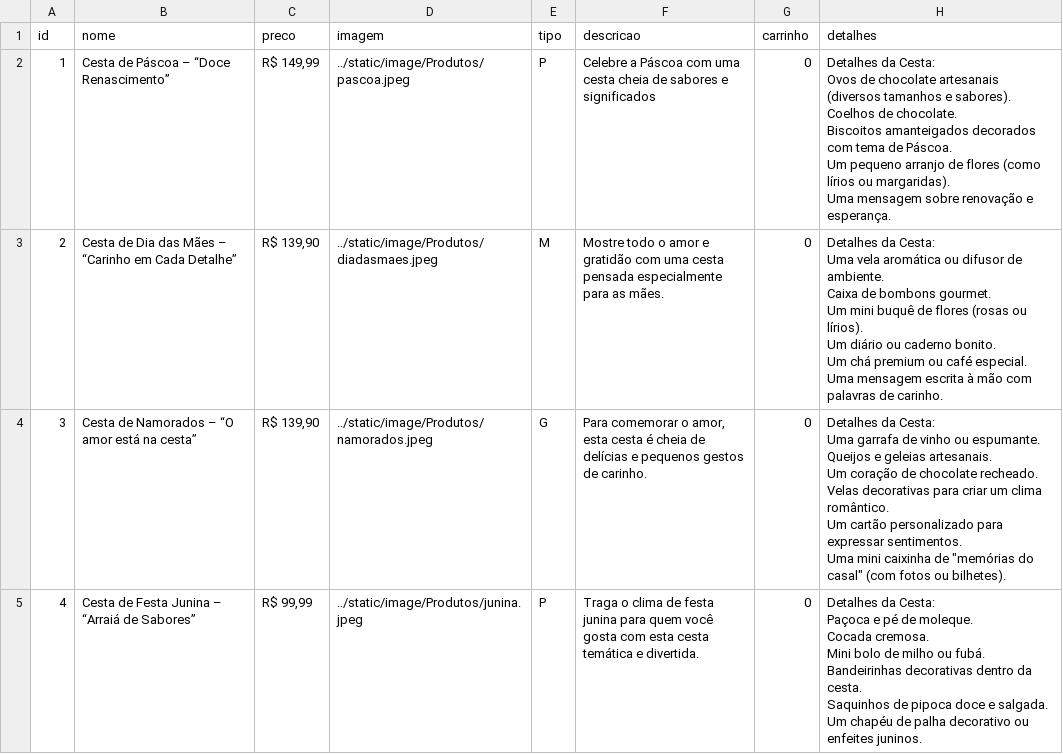
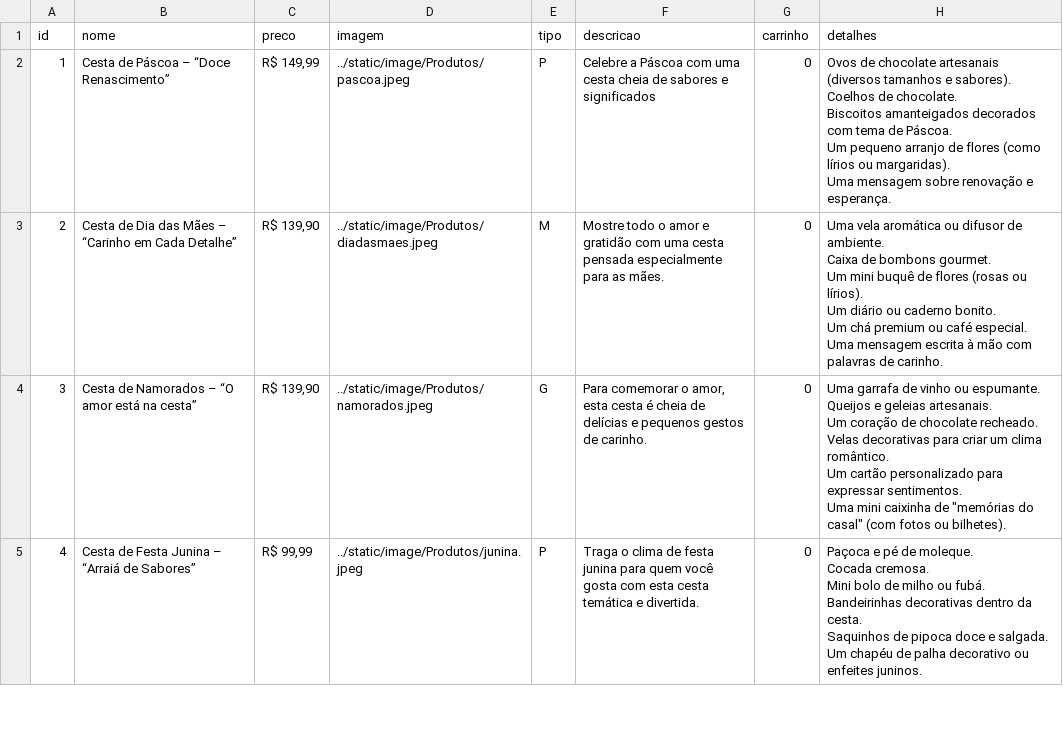
Before and after one commit to Vinicius-Roberto/Brunch-House, a CSV file: tabela_brunchhouse.csv, drawn as a sheet; only a part is shown; the diff covers the shown part only.

```diff
--- a/tabela_brunchhouse.csv
+++ b/tabela_brunchhouse.csv
@@ -1,32 +1,24 @@
 id,nome,preco,imagem,tipo,descricao,carrinho,detalhes
-1,Cesta de Páscoa –  “Doce Renascimento”,"R$ 149,99",../static/image/Produtos/pascoa.jpeg,P,Celebre a Páscoa com uma cesta cheia de sabores e significados,0,"Detalhes da Cesta:
-
-Ovos de chocolate artesanais (diversos tamanhos e sabores).
-Coelhos de chocolate.
-Biscoitos amanteigados decorados com tema de Páscoa.
-Um pequeno arranjo de flores (como lírios ou margaridas).
-Uma mensagem sobre renovação e esperança."
-2,Cesta de Dia das Mães – “Carinho em Cada Detalhe”,"R$ 139,90",../static/image/Produtos/diadasmaes.jpeg,M,Mostre todo o amor e gratidão com uma cesta pensada especialmente para as mães.,0,"Detalhes da Cesta:
-
-Uma vela aromática ou difusor de ambiente.
-Caixa de bombons gourmet.
-Um mini buquê de flores (rosas ou lírios).
-Um diário ou caderno bonito.
-Um chá premium ou café especial.
-Uma mensagem escrita à mão com palavras de carinho."
-3,Cesta de Namorados – “O amor está na cesta”,"R$ 139,90",../static/image/Produtos/namorados.jpeg,G,"Para comemorar o amor, esta cesta é cheia de delícias e pequenos gestos de carinho.",0,"Detalhes da Cesta:
-
-Uma garrafa de vinho ou espumante.
-Queijos e geleias artesanais.
-Um coração de chocolate recheado.
-Velas decorativas para criar um clima romântico.
-Um cartão personalizado para expressar sentimentos.
-Uma mini caixinha de ""memórias do casal"" (com fotos ou bilhetes)."
-4,Cesta de Festa Junina – “Arraiá de Sabores”,"R$ 99,99",../static/image/Produtos/junina.jpeg,P,Traga o clima de festa junina para quem você gosta com esta cesta temática e divertida.,0,"Detalhes da Cesta:
-
-Paçoca e pé de moleque.
-Cocada cremosa.
-Mini bolo de milho ou fubá.
-Bandeirinhas decorativas dentro da cesta.
-Saquinhos de pipoca doce e salgada.
-Um chapéu de palha decorativo ou enfeites juninos."
+1,Cesta de Páscoa –  “Doce Renascimento”,"R$ 149,99",../static/image/Produtos/pascoa.jpeg,P,Celebre a Páscoa com uma cesta cheia de sabores e significados,0,"Ovos de chocolate artesanais (diversos tamanhos e sabores).
+Coelhos de chocolate.
+Biscoitos amanteigados decorados com tema de Páscoa.
+Um pequeno arranjo de flores (como lírios ou margaridas).
+Uma mensagem sobre renovação e esperança."
+2,Cesta de Dia das Mães – “Carinho em Cada Detalhe”,"R$ 139,90",../static/image/Produtos/diadasmaes.jpeg,M,Mostre todo o amor e gratidão com uma cesta pensada especialmente para as mães.,0,"Uma vela aromática ou difusor de ambiente.
+Caixa de bombons gourmet.
+Um mini buquê de flores (rosas ou lírios).
+Um diário ou caderno bonito.
+Um chá premium ou café especial.
+Uma mensagem escrita à mão com palavras de carinho."
+3,Cesta de Namorados – “O amor está na cesta”,"R$ 139,90",../static/image/Produtos/namorados.jpeg,G,"Para comemorar o amor, esta cesta é cheia de delícias e pequenos gestos de carinho.",0,"Uma garrafa de vinho ou espumante.
+Queijos e geleias artesanais.
+Um coração de chocolate recheado.
+Velas decorativas para criar um clima romântico.
+Um cartão personalizado para expressar sentimentos.
+Uma mini caixinha de ""memórias do casal"" (com fotos ou bilhetes)."
+4,Cesta de Festa Junina – “Arraiá de Sabores”,"R$ 99,99",../static/image/Produtos/junina.jpeg,P,Traga o clima de festa junina para quem você gosta com esta cesta temática e divertida.,0,"Paçoca e pé de moleque.
+Cocada cremosa.
+Mini bolo de milho ou fubá.
+Bandeirinhas decorativas dentro da cesta.
+Saquinhos de pipoca doce e salgada.
+Um chapéu de palha decorativo ou enfeites juninos."
```
Also changed, not shown: 11 edited cells elsewhere in this file, 6 other files.
